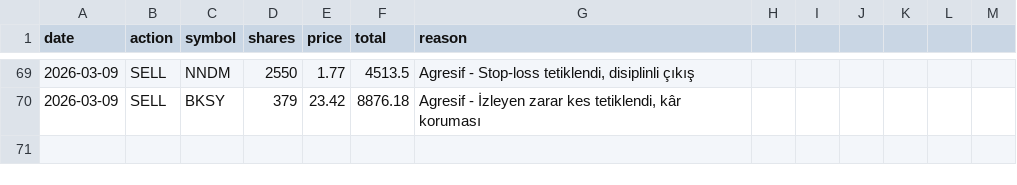
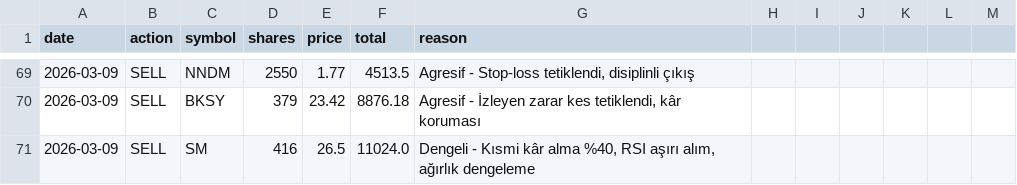
Before and after one commit to zeynelgun-afk/portfolio-tracker, a CSV file: data/transactions.csv, drawn as a sheet; only a part is shown, gaps mark what is left out.

Commit message:
[SATIŞ] Dengeli - SM @26.50 (%40 kısmi kâr alma, +%28.2 gerçekleşen kâr)

```diff
--- a/data/transactions.csv
+++ b/data/transactions.csv
@@ -70 +70,2 @@ date,action,symbol,shares,price,total,reason
 2026-03-09,SELL,BKSY,379,23.42,8876.18,"Agresif - İzleyen zarar kes tetiklendi, kâr koruması"
+2026-03-09,SELL,SM,416,26.5,11024.0,"Dengeli - Kısmi kâr alma %40, RSI aşırı alım, ağırlık dengeleme"
```
Also changed, not shown: 2 other files.
